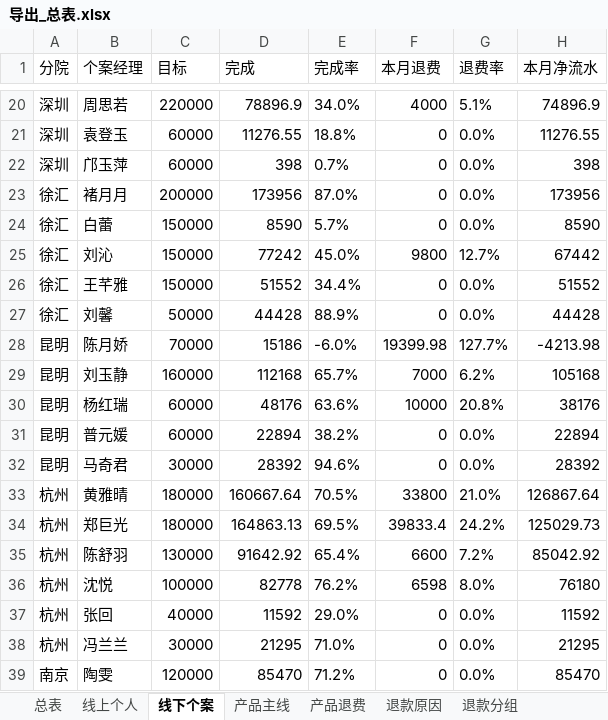
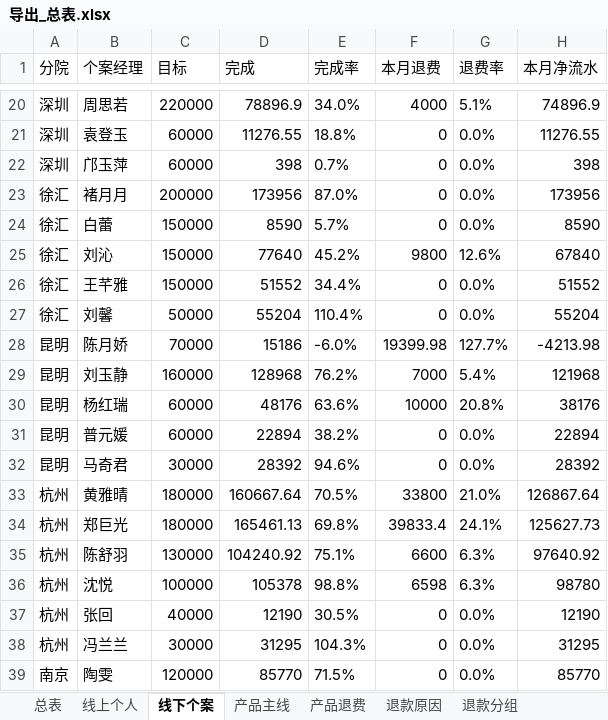
Before and after one commit to fannyqian/my-dashbord-for-guanxin, an Excel workbook: 导出_总表.xlsx, sheet 线下个案, drawn as a sheet; only a part is shown, gaps mark what is left out; values as stored, in another font and other column widths than the file's, no borders; the diff covers the shown part only; the diff names each change by its address in the sheet, - before the commit and + after, or states it on an @@ line.

```diff
--- a/导出_总表.xlsx (sheet 线下个案)
+++ b/导出_总表.xlsx (sheet 线下个案)
-D25 (完成): 77242
+D25 (完成): 77640
-E25 (完成率): 45.0%
+E25 (完成率): 45.2%
-G25 (退费率): 12.7%
+G25 (退费率): 12.6%
-H25 (本月净流水): 67442
+H25 (本月净流水): 67840
-D27 (完成): 44428
+D27 (完成): 55204
-E27 (完成率): 88.9%
+E27 (完成率): 110.4%
-H27 (本月净流水): 44428
+H27 (本月净流水): 55204
-D29 (完成): 112168
+D29 (完成): 128968
-E29 (完成率): 65.7%
+E29 (完成率): 76.2%
-G29 (退费率): 6.2%
+G29 (退费率): 5.4%
-H29 (本月净流水): 105168
+H29 (本月净流水): 121968
-D34 (完成): 164863.13
+D34 (完成): 165461.13
-E34 (完成率): 69.5%
+E34 (完成率): 69.8%
-G34 (退费率): 24.2%
+G34 (退费率): 24.1%
-H34 (本月净流水): 125029.73
+H34 (本月净流水): 125627.73
-D35 (完成): 91642.92
+D35 (完成): 104240.92
-E35 (完成率): 65.4%
+E35 (完成率): 75.1%
-G35 (退费率): 7.2%
+G35 (退费率): 6.3%
-H35 (本月净流水): 85042.92
+H35 (本月净流水): 97640.92
-D36 (完成): 82778
+D36 (完成): 105378
-E36 (完成率): 76.2%
+E36 (完成率): 98.8%
-G36 (退费率): 8.0%
+G36 (退费率): 6.3%
-H36 (本月净流水): 76180
+H36 (本月净流水): 98780
-D37 (完成): 11592
+D37 (完成): 12190
-E37 (完成率): 29.0%
+E37 (完成率): 30.5%
-H37 (本月净流水): 11592
+H37 (本月净流水): 12190
-D38 (完成): 21295
+D38 (完成): 31295
-E38 (完成率): 71.0%
+E38 (完成率): 104.3%
-H38 (本月净流水): 21295
+H38 (本月净流水): 31295
-D39 (完成): 85470
+D39 (完成): 85770
-E39 (完成率): 71.2%
+E39 (完成率): 71.5%
-H39 (本月净流水): 85470
+H39 (本月净流水): 85770
```
Also changed, not shown: 101 edited cells elsewhere in this sheet, sheet 总表, sheet 产品主线, sheet 线上个人, sheet 退款分组, sheet 新老客, sheet 退款省份, 4 more sheets, 产品分析_导出.xlsx, 导出_按分组.xlsx, 5 other files.
